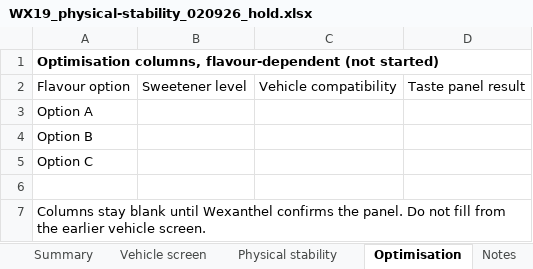
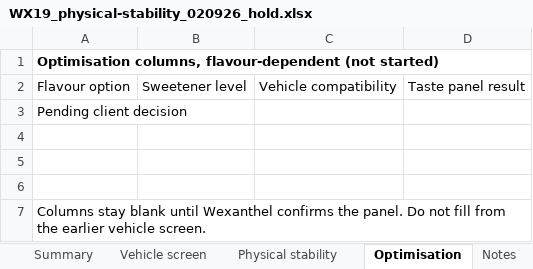
Before and after one commit to 60xAI/portco-mock-dataset, an Excel workbook: output/archive/DurnesswickData/Development/WX19/Vehicle_Optimisation/Bench_Sheets/WX19_physical-stability_020926_hold.xlsx, sheet Optimisation, drawn as a sheet; values as stored, in another font and other column widths than the file's, no borders; the diff names each change by its address in the sheet, - before the commit and + after, or states it on an @@ line.

```diff
--- a/output/archive/DurnesswickData/Development/WX19/Vehicle_Optimisation/Bench_Sheets/WX19_physical-stability_020926_hold.xlsx (sheet Optimisation)
+++ b/output/archive/DurnesswickData/Development/WX19/Vehicle_Optimisation/Bench_Sheets/WX19_physical-stability_020926_hold.xlsx (sheet Optimisation)
-A3: Option A
+A3: Pending client decision
-A4: Option B
+A4: (empty)
-A5: Option C
+A5: (empty)
```
Also changed, not shown: sheet Physical stability, sheet Notes, 1 other file.
